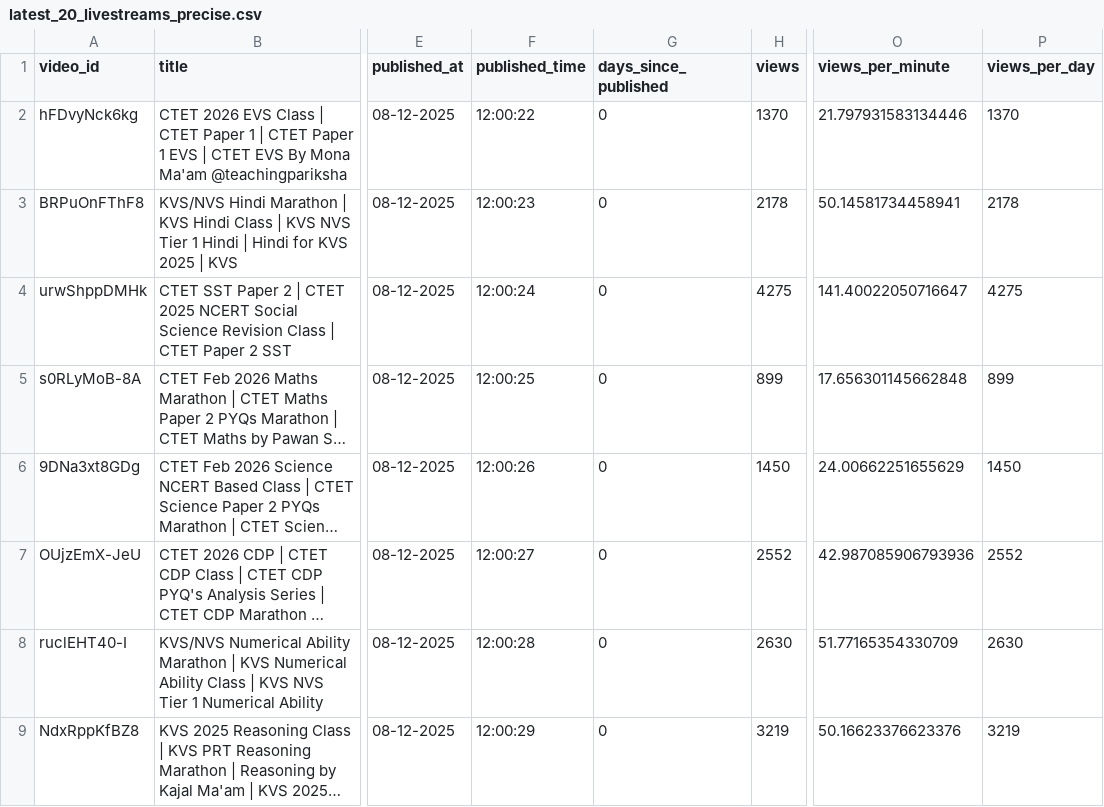
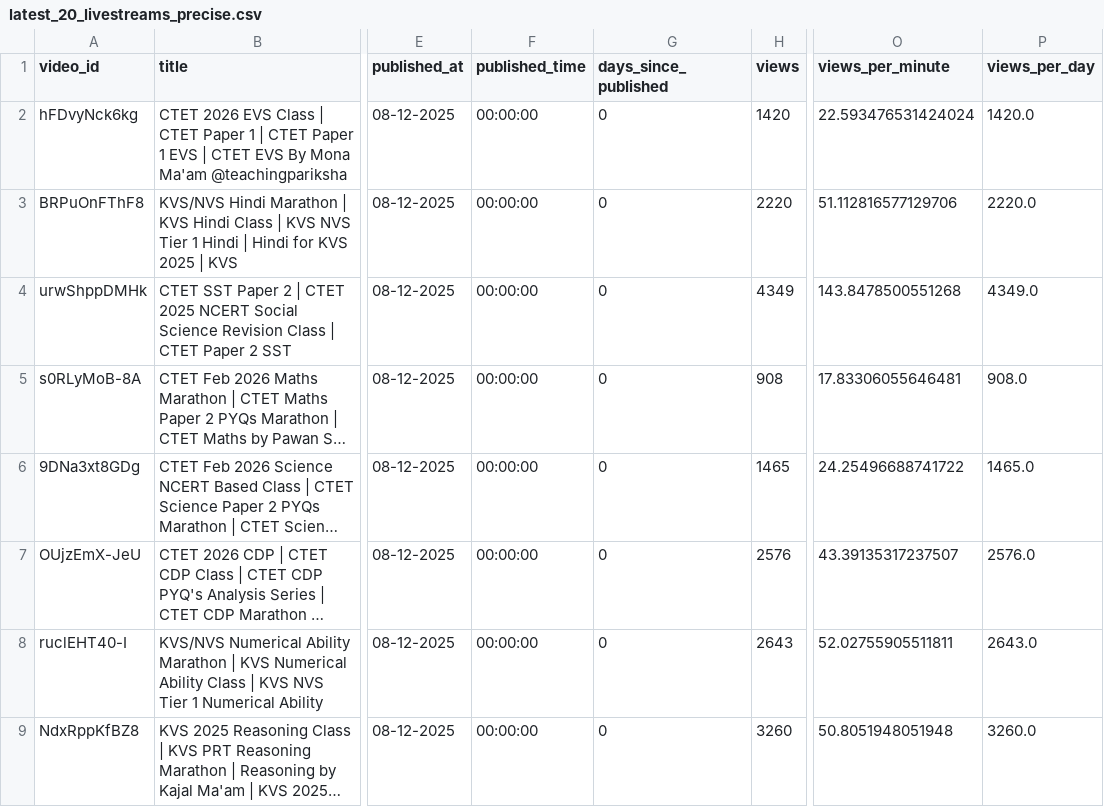
Before and after one commit to khalid-ans/youtube-livestream-data, a CSV file: data/latest_20_livestreams_precise.csv, drawn as a sheet; only a part is shown, gaps mark what is left out; long unchanged cells end in …; the diff covers the shown part only; the diff names each change by its address in the sheet, - before the commit and + after, or states it on an @@ line.

```diff
--- a/data/latest_20_livestreams_precise.csv
+++ b/data/latest_20_livestreams_precise.csv
-F2 (published_time): 12:00:22
+F2 (published_time): 00:00:00
-H2 (views): 1370
+H2 (views): 1420
-O2 (views_per_minute): 21.797931583134446
+O2 (views_per_minute): 22.593476531424024
-P2 (views_per_day): 1370
+P2 (views_per_day): 1420.0
-F3 (published_time): 12:00:23
+F3 (published_time): 00:00:00
-H3 (views): 2178
+H3 (views): 2220
-O3 (views_per_minute): 50.14581734458941
+O3 (views_per_minute): 51.112816577129706
-P3 (views_per_day): 2178
+P3 (views_per_day): 2220.0
-F4 (published_time): 12:00:24
+F4 (published_time): 00:00:00
-H4 (views): 4275
+H4 (views): 4349
-O4 (views_per_minute): 141.40022050716647
+O4 (views_per_minute): 143.8478500551268
-P4 (views_per_day): 4275
+P4 (views_per_day): 4349.0
-F5 (published_time): 12:00:25
+F5 (published_time): 00:00:00
-H5 (views): 899
+H5 (views): 908
-O5 (views_per_minute): 17.656301145662848
+O5 (views_per_minute): 17.83306055646481
-P5 (views_per_day): 899
+P5 (views_per_day): 908.0
-F6 (published_time): 12:00:26
+F6 (published_time): 00:00:00
-H6 (views): 1450
+H6 (views): 1465
-O6 (views_per_minute): 24.00662251655629
+O6 (views_per_minute): 24.25496688741722
-P6 (views_per_day): 1450
+P6 (views_per_day): 1465.0
-F7 (published_time): 12:00:27
+F7 (published_time): 00:00:00
-H7 (views): 2552
+H7 (views): 2576
-O7 (views_per_minute): 42.987085906793936
+O7 (views_per_minute): 43.39135317237507
-P7 (views_per_day): 2552
+P7 (views_per_day): 2576.0
-F8 (published_time): 12:00:28
+F8 (published_time): 00:00:00
-H8 (views): 2630
+H8 (views): 2643
-O8 (views_per_minute): 51.77165354330709
+O8 (views_per_minute): 52.02755905511811
-P8 (views_per_day): 2630
+P8 (views_per_day): 2643.0
-F9 (published_time): 12:00:29
+F9 (published_time): 00:00:00
-H9 (views): 3219
+H9 (views): 3260
-O9 (views_per_minute): 50.16623376623376
+O9 (views_per_minute): 50.8051948051948
-P9 (views_per_day): 3219
+P9 (views_per_day): 3260.0
```
Also changed, not shown: 56 edited cells elsewhere in this file.
